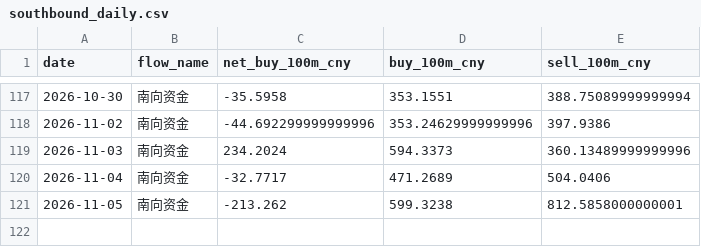
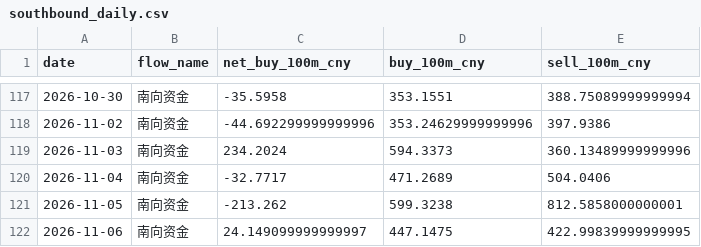
Before and after one commit to zard-sakai/economy_data, a CSV file: cross_market_data/southbound_daily.csv, drawn as a sheet; only a part is shown, gaps mark what is left out; the diff names each change by its address in the sheet, - before the commit and + after, or states it on an @@ line.

```diff
--- a/cross_market_data/southbound_daily.csv
+++ b/cross_market_data/southbound_daily.csv
+row 122: 2026-11-06 | 南向资金 | 24.149099999999997 | 447.1475 | 422.99839999999995
```
Also changed, not shown: cross_market_data/northbound_daily.csv, 4 other files.
